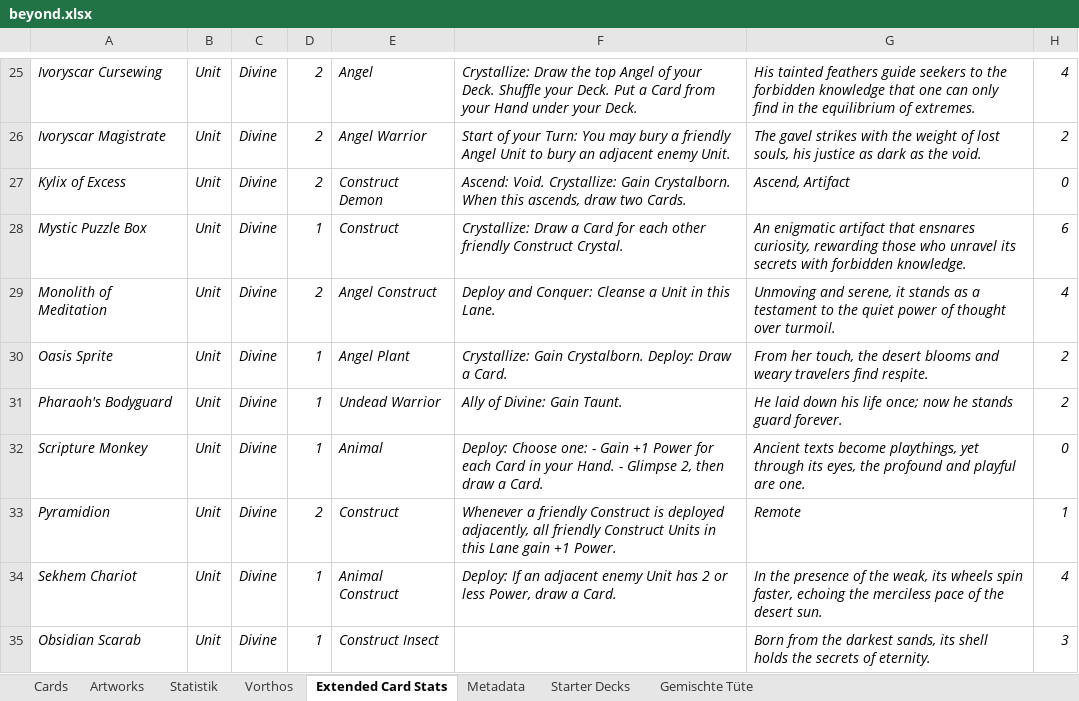
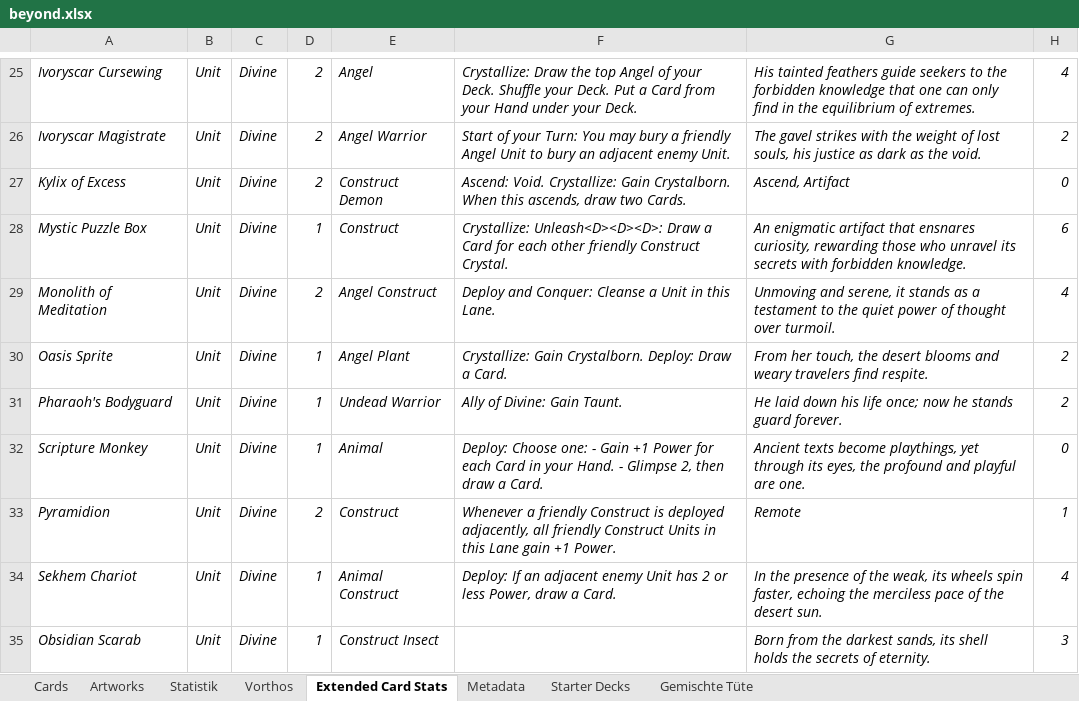
Before and after one commit to nonbiristudios/shardsofbeyond, an Excel workbook: workspace/card-data/beyond.xlsx, sheet Extended Card Stats, drawn as a sheet; only a part is shown, gaps mark what is left out; values as stored, in another font and other column widths than the file's, no borders; charts and pictures not drawn; the diff names each change by its address in the sheet, - before the commit and + after, or states it on an @@ line.

```diff
--- a/workspace/card-data/beyond.xlsx (sheet Extended Card Stats)
+++ b/workspace/card-data/beyond.xlsx (sheet Extended Card Stats)
-F28: Crystallize: Draw a…
+F28: Crystallize: Unleash<D><D><D>: Draw a…
```
Also changed, not shown: sheet Statistik, sheet Cards, sheet Metadata, charts or pictures, 2 other files.
